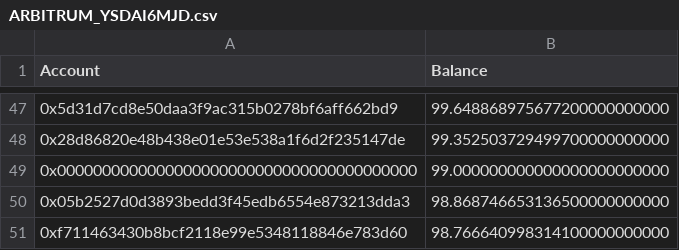
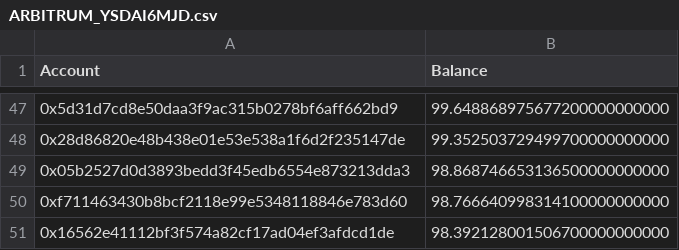
Before and after one commit to yieldprotocol/environments-v2, a CSV file: scripts/governance/emergency/restoreStrategies/csv/ARBITRUM_YSDAI6MJD.csv, drawn as a sheet; only a part is shown, gaps mark what is left out; the shorter side is filled out with more unchanged rows; the diff names each change by its address in the sheet, - before the commit and + after, or states it on an @@ line.

Commit message:
fix: remove burn address from dai strategy distribution

```diff
--- a/scripts/governance/emergency/restoreStrategies/csv/ARBITRUM_YSDAI6MJD.csv
+++ b/scripts/governance/emergency/restoreStrategies/csv/ARBITRUM_YSDAI6MJD.csv
-row 49: 0x0000000000000000000000000000000000000000 | 99.000000000000000000000000
```
